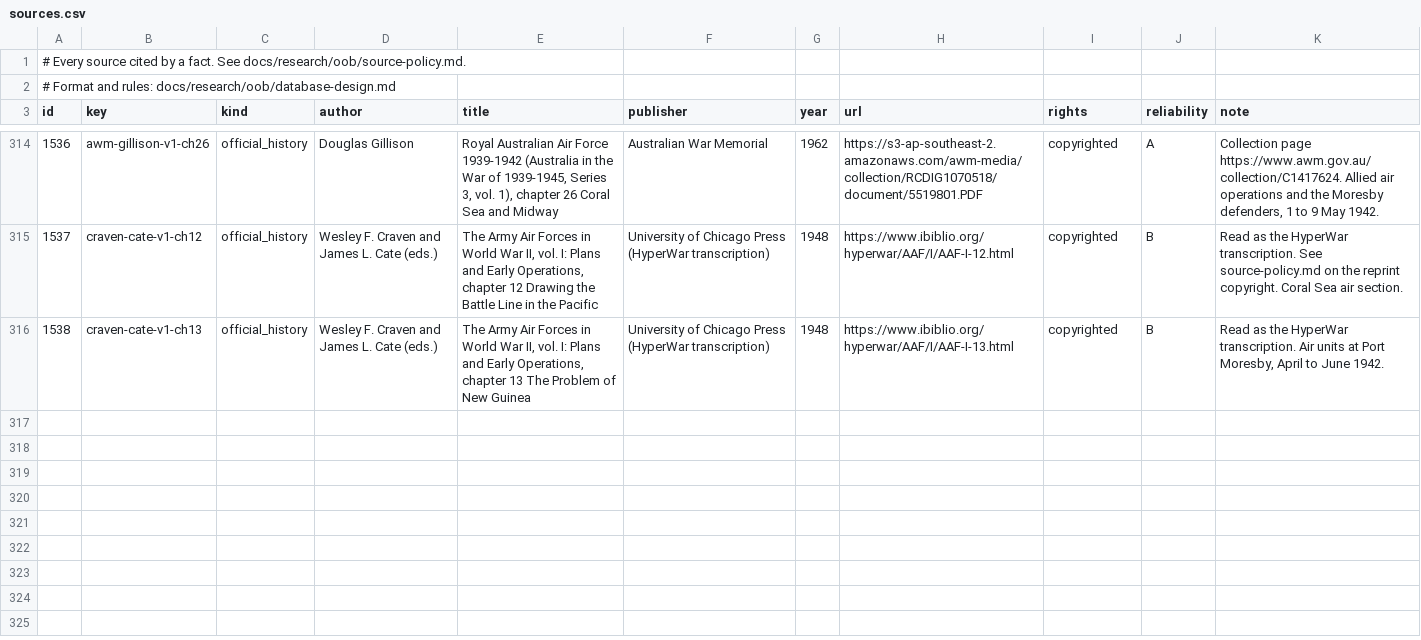
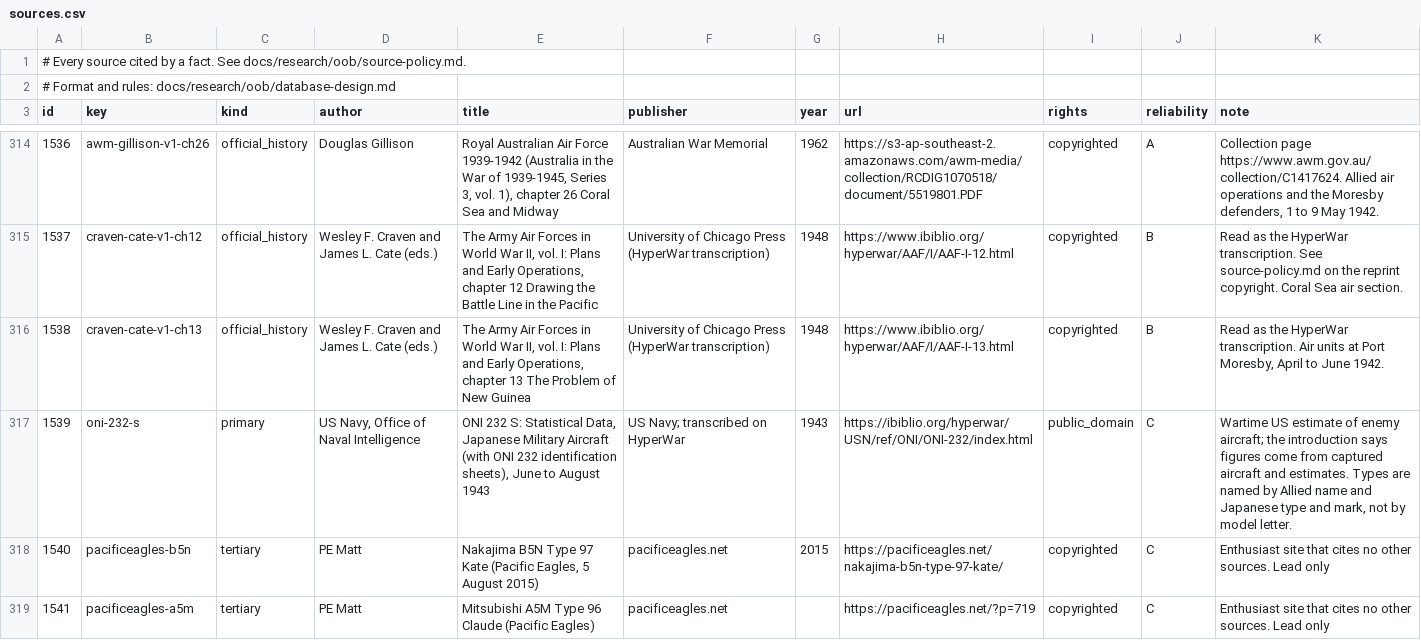
Before and after one commit to amitpeercoder/FlagPlot, a CSV file: data/oob/sources.csv, drawn as a sheet; only a part is shown, gaps mark what is left out; the diff names each change by its address in the sheet, - before the commit and + after, or states it on an @@ line.

```diff
--- a/data/oob/sources.csv
+++ b/data/oob/sources.csv
+row 317: 1539 | oni-232-s | primary | US Navy, Office of Naval Intelligence | ONI 232 S: Statistical Data, Japanese Military Aircraft (with ONI 232 identification sheets), June to August 1943 | US Navy; transcribed on HyperWar | 1943 | https://ibiblio.org/hyperwar/USN/ref/ONI/ONI-232/index.html | public_domain | C | Wartime US estimate of enemy aircraft; the introduction says figures come from captured aircraft and estimates. Types are named by Allied name and Japanese type and mark, not by model letter.
+row 318: 1540 | pacificeagles-b5n | tertiary | PE Matt | Nakajima B5N Type 97 Kate (Pacific Eagles, 5 August 2015) | pacificeagles.net | 2015 | https://pacificeagles.net/nakajima-b5n-type-97-kate/ | copyrighted | C | Enthusiast site that cites no other sources. Lead only
+row 319: 1541 | pacificeagles-a5m | tertiary | PE Matt | Mitsubishi A5M Type 96 Claude (Pacific Eagles) | pacificeagles.net |  | https://pacificeagles.net/?p=719 | copyrighted | C | Enthusiast site that cites no other sources. Lead only
```
Also changed, not shown: data/oob/aircraft_type_facts.csv, data/oob/gaps.csv, 18 other files.
